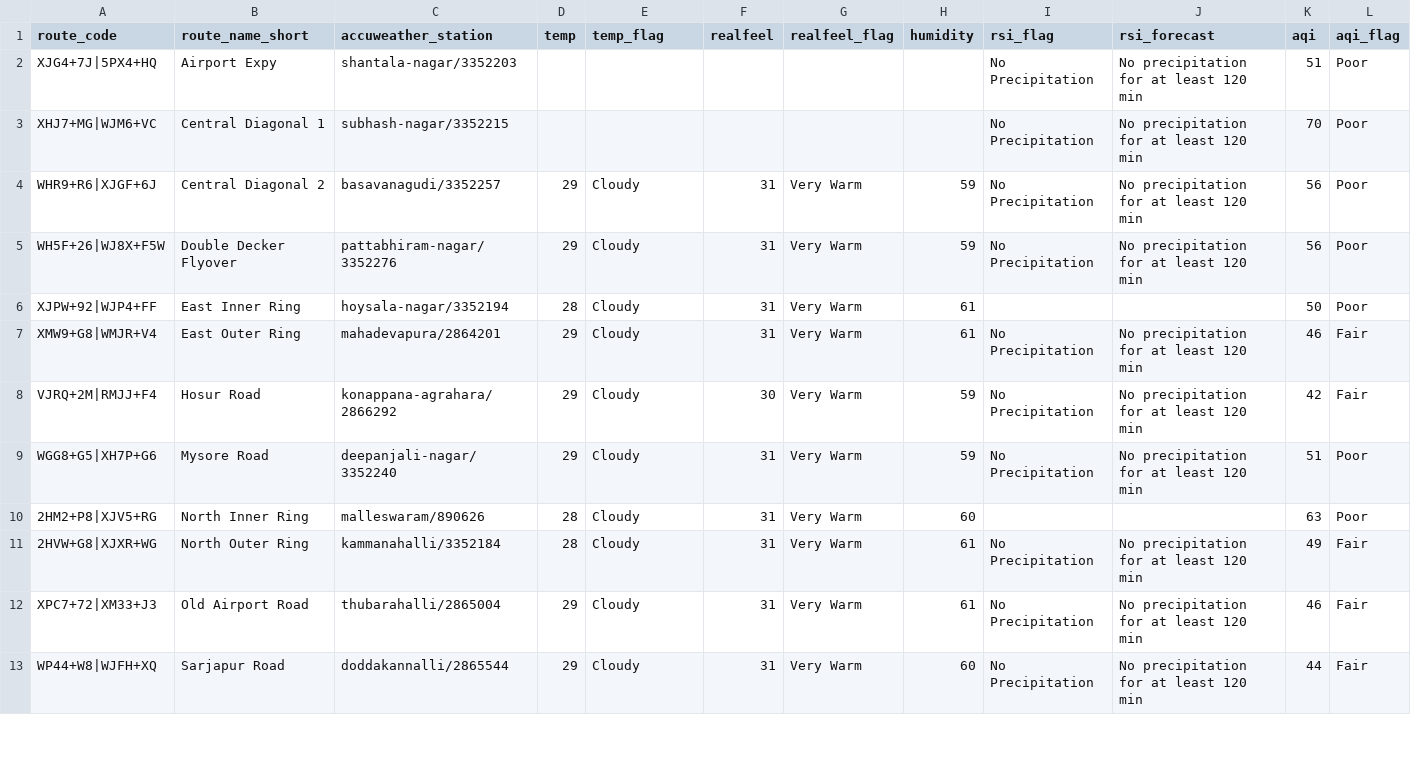
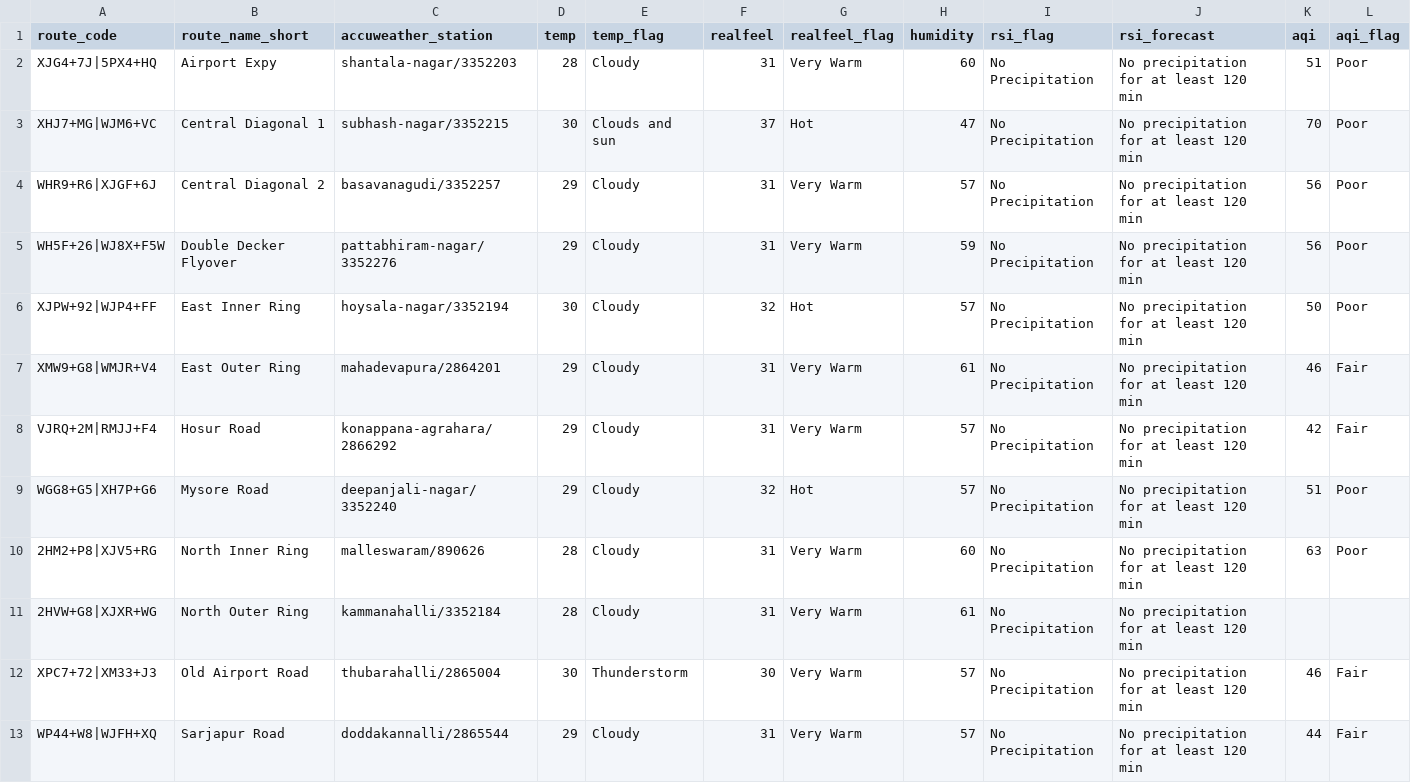
Before and after one commit to thecont1/blr-traffic-monitor, a CSV file: data/csv-weather-snapshot.csv, drawn as a sheet; only a part is shown; the diff covers the shown part only.

```diff
--- a/data/csv-weather-snapshot.csv
+++ b/data/csv-weather-snapshot.csv
@@ -1,13 +1,13 @@
 route_code,route_name_short,accuweather_station,temp,temp_flag,realfeel,realfeel_flag,humidity,rsi_flag,rsi_forecast,aqi,aqi_flag
-XJG4+7J|5PX4+HQ,Airport Expy,shantala-nagar/3352203,,,,,,No Precipitation,No precipitation for at least 120 min,51,Poor
-XHJ7+MG|WJM6+VC,Central Diagonal 1,subhash-nagar/3352215,,,,,,No Precipitation,No precipitation for at least 120 min,70,Poor
-WHR9+R6|XJGF+6J,Central Diagonal 2,basavanagudi/3352257,29,Cloudy,31,Very Warm,59,No Precipitation,No precipitation for at least 120 min,56,Poor
+XJG4+7J|5PX4+HQ,Airport Expy,shantala-nagar/3352203,28,Cloudy,31,Very Warm,60,No Precipitation,No precipitation for at least 120 min,51,Poor
+XHJ7+MG|WJM6+VC,Central Diagonal 1,subhash-nagar/3352215,30,Clouds and sun,37,Hot,47,No Precipitation,No precipitation for at least 120 min,70,Poor
+WHR9+R6|XJGF+6J,Central Diagonal 2,basavanagudi/3352257,29,Cloudy,31,Very Warm,57,No Precipitation,No precipitation for at least 120 min,56,Poor
 WH5F+26|WJ8X+F5W,Double Decker Flyover,pattabhiram-nagar/3352276,29,Cloudy,31,Very Warm,59,No Precipitation,No precipitation for at least 120 min,56,Poor
-XJPW+92|WJP4+FF,East Inner Ring,hoysala-nagar/3352194,28,Cloudy,31,Very Warm,61,,,50,Poor
+XJPW+92|WJP4+FF,East Inner Ring,hoysala-nagar/3352194,30,Cloudy,32,Hot,57,No Precipitation,No precipitation for at least 120 min,50,Poor
 XMW9+G8|WMJR+V4,East Outer Ring,mahadevapura/2864201,29,Cloudy,31,Very Warm,61,No Precipitation,No precipitation for at least 120 min,46,Fair
-VJRQ+2M|RMJJ+F4,Hosur Road,konappana-agrahara/2866292,29,Cloudy,30,Very Warm,59,No Precipitation,No precipitation for at least 120 min,42,Fair
-WGG8+G5|XH7P+G6,Mysore Road,deepanjali-nagar/3352240,29,Cloudy,31,Very Warm,59,No Precipitation,No precipitation for at least 120 min,51,Poor
-2HM2+P8|XJV5+RG,North Inner Ring,malleswaram/890626,28,Cloudy,31,Very Warm,60,,,63,Poor
-2HVW+G8|XJXR+WG,North Outer Ring,kammanahalli/3352184,28,Cloudy,31,Very Warm,61,No Precipitation,No precipitation for at least 120 min,49,Fair
-XPC7+72|XM33+J3,Old Airport Road,thubarahalli/2865004,29,Cloudy,31,Very Warm,61,No Precipitation,No precipitation for at least 120 min,46,Fair
-WP44+W8|WJFH+XQ,Sarjapur Road,doddakannalli/2865544,29,Cloudy,31,Very Warm,60,No Precipitation,No precipitation for at least 120 min,44,Fair
+VJRQ+2M|RMJJ+F4,Hosur Road,konappana-agrahara/2866292,29,Cloudy,31,Very Warm,57,No Precipitation,No precipitation for at least 120 min,42,Fair
+WGG8+G5|XH7P+G6,Mysore Road,deepanjali-nagar/3352240,29,Cloudy,32,Hot,57,No Precipitation,No precipitation for at least 120 min,51,Poor
+2HM2+P8|XJV5+RG,North Inner Ring,malleswaram/890626,28,Cloudy,31,Very Warm,60,No Precipitation,No precipitation for at least 120 min,63,Poor
+2HVW+G8|XJXR+WG,North Outer Ring,kammanahalli/3352184,28,Cloudy,31,Very Warm,61,No Precipitation,No precipitation for at least 120 min,,
+XPC7+72|XM33+J3,Old Airport Road,thubarahalli/2865004,30,Thunderstorm,30,Very Warm,57,No Precipitation,No precipitation for at least 120 min,46,Fair
+WP44+W8|WJFH+XQ,Sarjapur Road,doddakannalli/2865544,29,Cloudy,31,Very Warm,57,No Precipitation,No precipitation for at least 120 min,44,Fair
```
Also changed, not shown: 3 edited cells elsewhere in this file, 1 other file.
